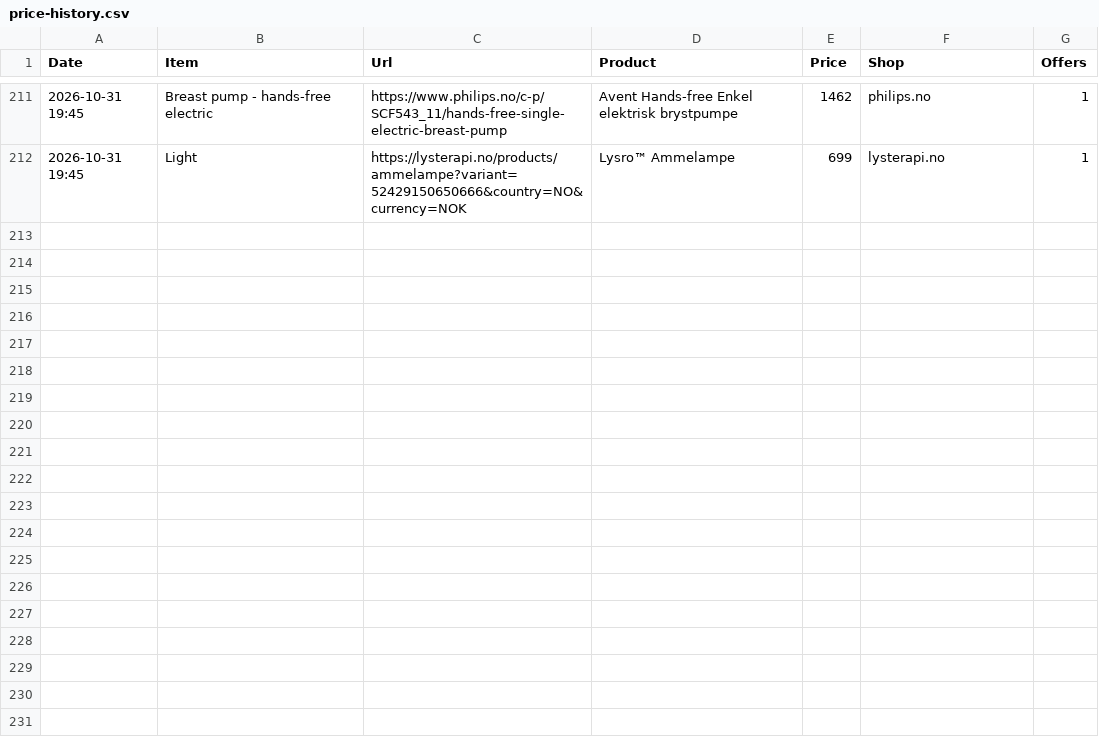
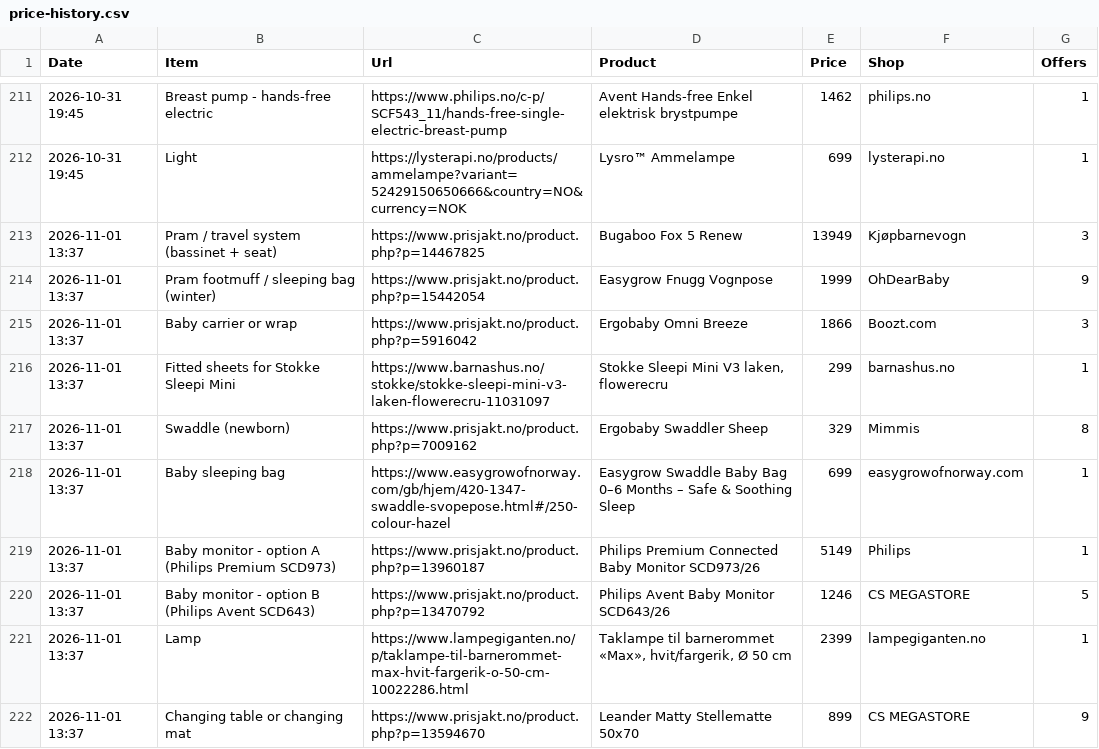
Before and after one commit to Kosarnm/Baby-equipments-price-list, a CSV file: price-history.csv, drawn as a sheet; only a part is shown, gaps mark what is left out; the diff covers the shown part only; the diff names each change by its address in the sheet, - before the commit and + after, or states it on an @@ line.

```diff
--- a/price-history.csv
+++ b/price-history.csv
+row 213: 2026-11-01 13:37 | Pram / travel system (bassinet + seat) | https://www.prisjakt.no/product.php?p=14467825 | Bugaboo Fox 5 Renew | 13949 | Kjøpbarnevogn | 3
+row 214: 2026-11-01 13:37 | Pram footmuff / sleeping bag (winter) | https://www.prisjakt.no/product.php?p=15442054 | Easygrow Fnugg Vognpose | 1999 | OhDearBaby | 9
+row 215: 2026-11-01 13:37 | Baby carrier or wrap | https://www.prisjakt.no/product.php?p=5916042 | Ergobaby Omni Breeze | 1866 | Boozt.com | 3
+row 216: 2026-11-01 13:37 | Fitted sheets for Stokke Sleepi Mini | https://www.barnashus.no/stokke/stokke-sleepi-mini-v3-laken-flowerecru-11031097 | Stokke Sleepi Mini V3 laken, flowerecru | 299 | barnashus.no | 1
+row 217: 2026-11-01 13:37 | Swaddle (newborn) | https://www.prisjakt.no/product.php?p=7009162 | Ergobaby Swaddler Sheep | 329 | Mimmis | 8
+row 218: 2026-11-01 13:37 | Baby sleeping bag | https://www.easygrowofnorway.com/gb/hjem/420-1347-swaddle-svopepose.html#/250-colour-hazel | Easygrow Swaddle Baby Bag 0–6 Months – Safe & Soothing Sleep | 699 | easygrowofnorway.com | 1
+row 219: 2026-11-01 13:37 | Baby monitor - option A (Philips Premium SCD973) | https://www.prisjakt.no/product.php?p=13960187 | Philips Premium Connected Baby Monitor SCD973/26 | 5149 | Philips | 1
+row 220: 2026-11-01 13:37 | Baby monitor - option B (Philips Avent SCD643) | https://www.prisjakt.no/product.php?p=13470792 | Philips Avent Baby Monitor SCD643/26 | 1246 | CS MEGASTORE | 5
+row 221: 2026-11-01 13:37 | Lamp | https://www.lampegiganten.no/p/taklampe-til-barnerommet-max-hvit-fargerik-o-50-cm-10022286.html | Taklampe til barnerommet «Max», hvit/fargerik, Ø 50 cm | 2399 | lampegiganten.no | 1
+row 222: 2026-11-01 13:37 | Changing table or changing mat | https://www.prisjakt.no/product.php?p=13594670 | Leander Matty Stellematte 50x70 | 899 | CS MEGASTORE | 9
```
Also changed, not shown: 10 added rows elsewhere in this file, 1 other file.
